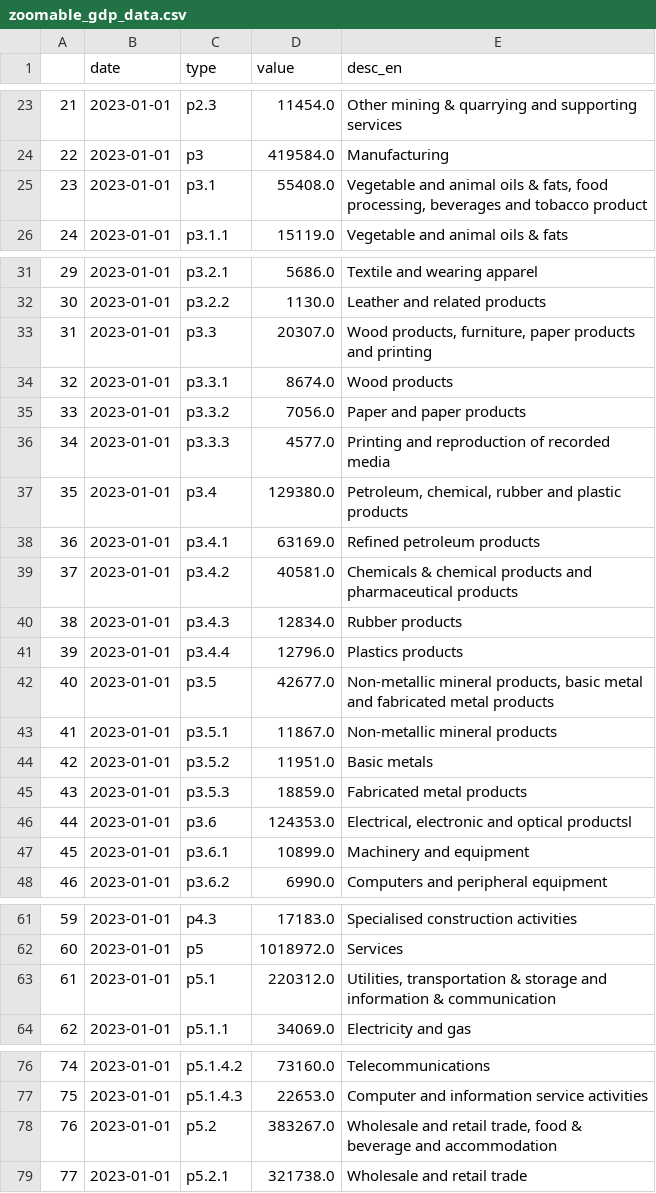
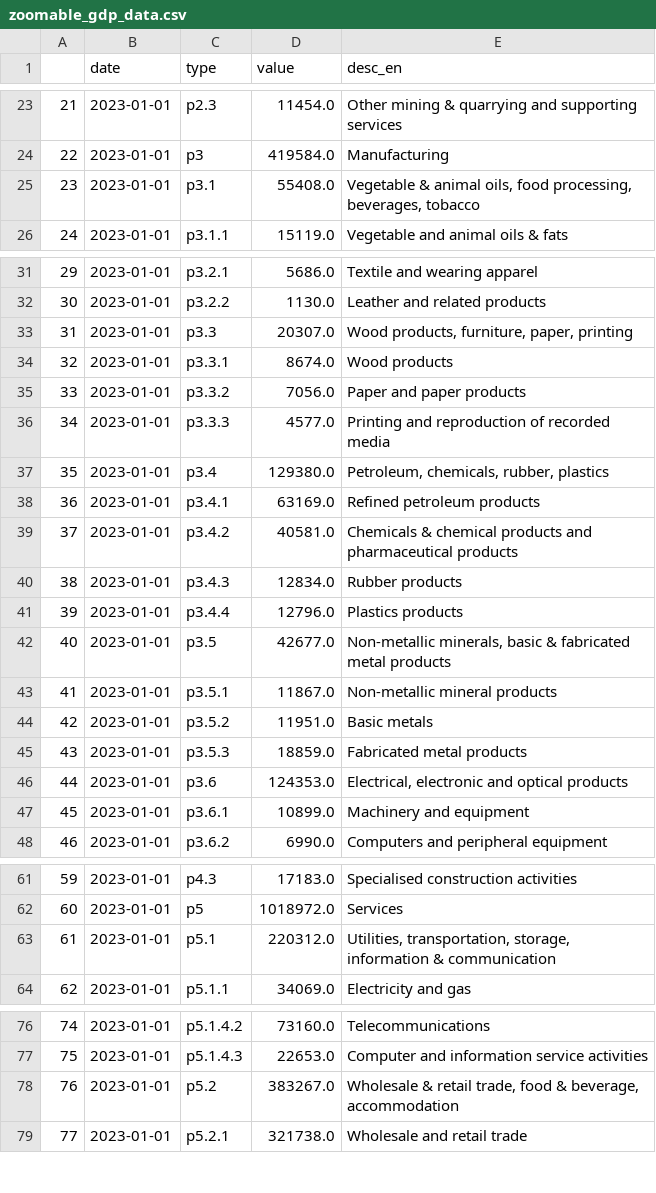
Before and after one commit to TanJiunKoon/FIT3179-A2, a CSV file: data/zoomable_gdp_data.csv, drawn as a sheet; only a part is shown, gaps mark what is left out; the diff covers the shown part only.

```diff
--- a/data/zoomable_gdp_data.csv
+++ b/data/zoomable_gdp_data.csv
@@ -24,3 +24,3 @@
 22,2023-01-01,p3,419584.0,Manufacturing
-23,2023-01-01,p3.1,55408.0,"Vegetable and animal oils & fats, food processing, beverages and tobacco product"
+23,2023-01-01,p3.1,55408.0,"Vegetable & animal oils, food processing, beverages, tobacco"
 24,2023-01-01,p3.1.1,15119.0,Vegetable and animal oils & fats
@@ -32,3 +32,3 @@
 30,2023-01-01,p3.2.2,1130.0,Leather and related products
-31,2023-01-01,p3.3,20307.0,"Wood products, furniture, paper products and printing"
+31,2023-01-01,p3.3,20307.0,"Wood products, furniture, paper, printing"
 32,2023-01-01,p3.3.1,8674.0,Wood products
@@ -36,3 +36,3 @@
 34,2023-01-01,p3.3.3,4577.0,Printing and reproduction of recorded media
-35,2023-01-01,p3.4,129380.0,"	Petroleum, chemical, rubber and plastic products"
+35,2023-01-01,p3.4,129380.0,"Petroleum, chemicals, rubber, plastics"
 36,2023-01-01,p3.4.1,63169.0,Refined petroleum products
@@ -41,3 +41,3 @@
 39,2023-01-01,p3.4.4,12796.0,Plastics products
-40,2023-01-01,p3.5,42677.0,"Non-metallic mineral products, basic metal and fabricated metal products"
+40,2023-01-01,p3.5,42677.0,"Non-metallic minerals, basic & fabricated metal products"
 41,2023-01-01,p3.5.1,11867.0,Non-metallic mineral products
@@ -45,3 +45,3 @@
 43,2023-01-01,p3.5.3,18859.0,Fabricated metal products
-44,2023-01-01,p3.6,124353.0,"Electrical, electronic and optical productsl"
+44,2023-01-01,p3.6,124353.0,"Electrical, electronic and optical products"
 45,2023-01-01,p3.6.1,10899.0,Machinery and equipment
@@ -62,3 +62,3 @@
 60,2023-01-01,p5,1018972.0,Services
-61,2023-01-01,p5.1,220312.0,"Utilities, transportation & storage and information & communication"
+61,2023-01-01,p5.1,220312.0,"Utilities, transportation, storage, information & communication"
 62,2023-01-01,p5.1.1,34069.0,Electricity and gas
@@ -77,3 +77,3 @@
 75,2023-01-01,p5.1.4.3,22653.0,Computer and information service activities
-76,2023-01-01,p5.2,383267.0,"Wholesale and retail trade, food & beverage and accommodation"
+76,2023-01-01,p5.2,383267.0,"Wholesale & retail trade, food & beverage, accommodation"
 77,2023-01-01,p5.2.1,321738.0,Wholesale and retail trade
```
Also changed, not shown: 1 edited cell elsewhere in this file, 2 other files.
